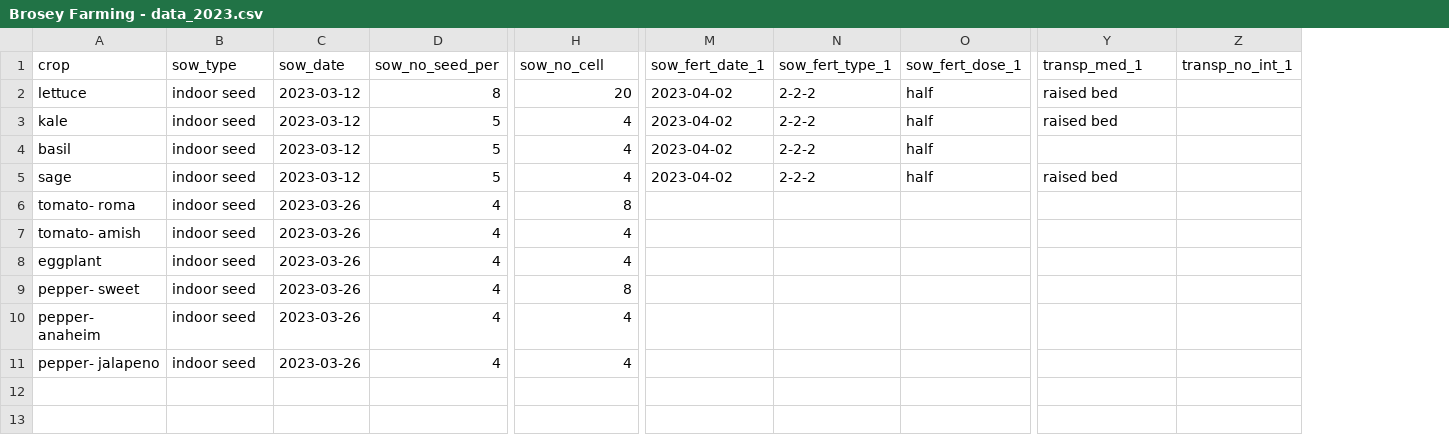
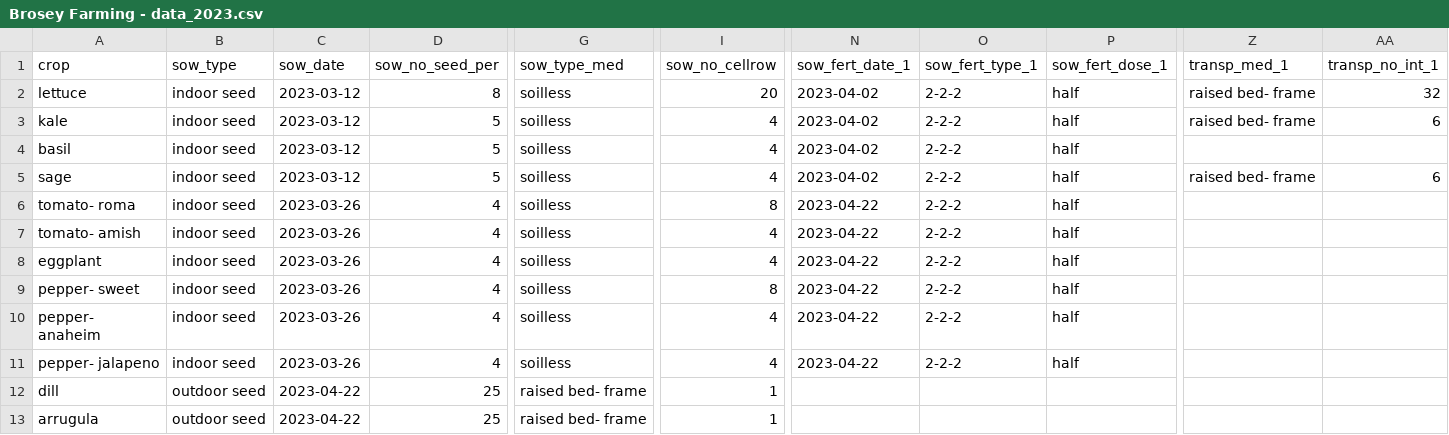
Before and after one commit to sbmorgan/The-Brosey-Farm, a CSV file: analytics/BFRproj/Brosey Farming - data_2023.csv, drawn as a sheet; only a part is shown, gaps mark what is left out; addresses are those after the commit; rows hold the shown columns only; the diff names each change by its address in the sheet, - before the commit and + after, or states it on an @@ line.

```diff
--- a/analytics/BFRproj/Brosey Farming - data_2023.csv
+++ b/analytics/BFRproj/Brosey Farming - data_2023.csv
+column G (sow_type_med), rows 2-11: all soilless
-I1: sow_no_cell
+I1: sow_no_cellrow
-Z2:Z3 (transp_med_1): raised bed
+Z2:Z3 (transp_med_1): raised bed- frame
-AA2 (transp_no_int_1): (empty)
+AA2 (transp_no_int_1): 32
-AA3 (transp_no_int_1): (empty)
+AA3 (transp_no_int_1): 6
-Z5 (transp_med_1): raised bed
+Z5 (transp_med_1): raised bed- frame
-AA5 (transp_no_int_1): (empty)
+AA5 (transp_no_int_1): 6
-N6:N11 (sow_fert_date_1): (empty)
+N6:N11 (sow_fert_date_1): 2023-04-22
-O6:O11 (sow_fert_type_1): (empty)
+O6:O11 (sow_fert_type_1): 2-2-2
-P6:P11 (sow_fert_dose_1): (empty)
+P6:P11 (sow_fert_dose_1): half
+row 12: dill | outdoor seed | 2023-04-22 | 25 | raised bed- frame | 1
+row 13: arrugula | outdoor seed | 2023-04-22 | 25 | raised bed- frame | 1
```
Also changed, not shown: 1 other file.
